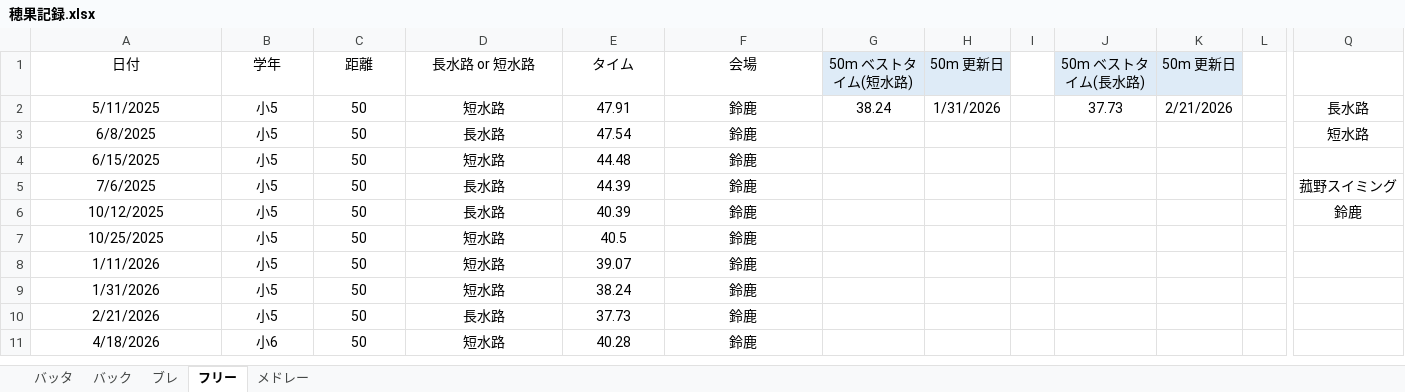
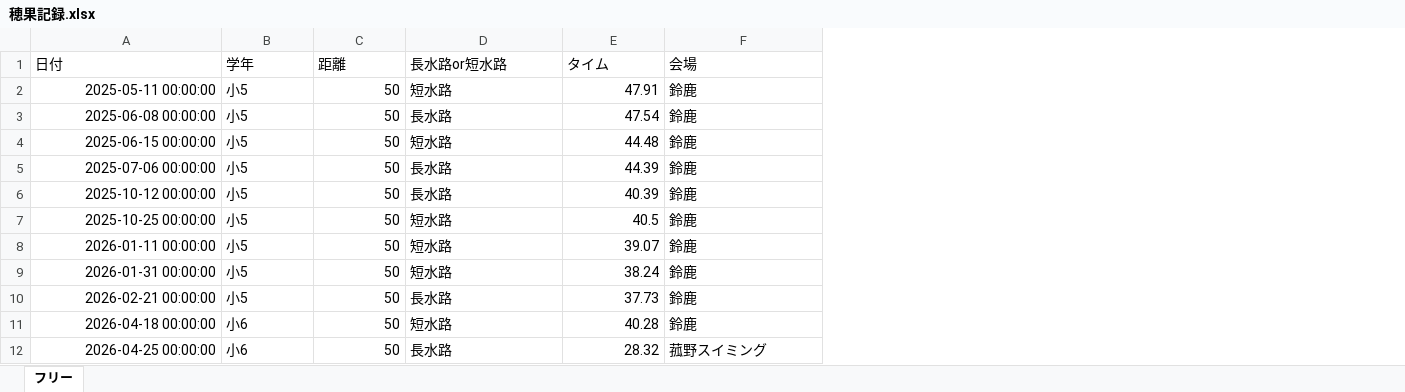
Before and after one commit to shimo2829/honoka-swim, an Excel workbook: 穂果記録.xlsx, sheet フリー, drawn as a sheet; only a part is shown, gaps mark what is left out; values as stored, in another font and other column widths than the file's, no borders; removed rows and columns are numbered as before the commit, all else as after; rows hold the shown columns only; the diff covers the shown part only; the diff names each change by its address in the sheet, - before the commit and + after, or states it on an @@ line.

```diff
--- a/穂果記録.xlsx (sheet フリー)
+++ b/穂果記録.xlsx (sheet フリー)
-sheet tab: バッタ
-sheet tab: バック
-sheet tab: ブレ
-sheet tab: メドレー
-column G (50m ベストタイム(短水路)), row 2: 38.24
-column H (50m 更新日), row 2: 1/31/2026
-column I, empty
-column J (50m ベストタイム(長水路)), row 2: 37.73
-column K (50m 更新日), row 2: 2/21/2026
-column L, empty
-column Q, rows 2-6: 長水路 | 短水路 |  | 菰野スイミング | 鈴鹿
-A1:F1 alignment: center
+A1:F1 alignment: left
-D1: 長水路 or 短水路
+D1: 長水路or短水路
-A2 (日付): 5/11/2025
+A2 (日付): 2025-05-11 00:00:00
-A2:A11 alignment: center
+A2:A11 alignment: right
-B2:B11 alignment: center
+B2:B11 alignment: left
-C2:C11 alignment: center
+C2:C11 alignment: right
-D2:D11 alignment: center
+D2:D11 alignment: left
-E2:E11 alignment: center
+E2:E11 alignment: right
-F2:F11 alignment: center
+F2:F11 alignment: left
-A3 (日付): 6/8/2025
+A3 (日付): 2025-06-08 00:00:00
-A4 (日付): 6/15/2025
+A4 (日付): 2025-06-15 00:00:00
-A5 (日付): 7/6/2025
+A5 (日付): 2025-07-06 00:00:00
-A6 (日付): 10/12/2025
+A6 (日付): 2025-10-12 00:00:00
-A7 (日付): 10/25/2025
+A7 (日付): 2025-10-25 00:00:00
-A8 (日付): 1/11/2026
+A8 (日付): 2026-01-11 00:00:00
-A9 (日付): 1/31/2026
+A9 (日付): 2026-01-31 00:00:00
-A10 (日付): 2/21/2026
+A10 (日付): 2026-02-21 00:00:00
-A11 (日付): 4/18/2026
+A11 (日付): 2026-04-18 00:00:00
+row 12: 2026-04-25 00:00:00 | 小6 | 50 | 長水路 | 28.32 | 菰野スイミング
```
Also changed, not shown: 4 removed columns elsewhere in this sheet.
